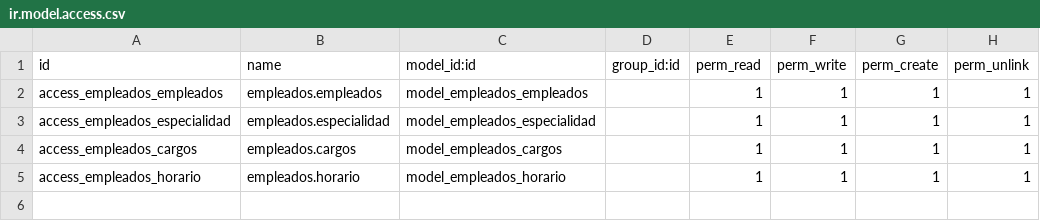
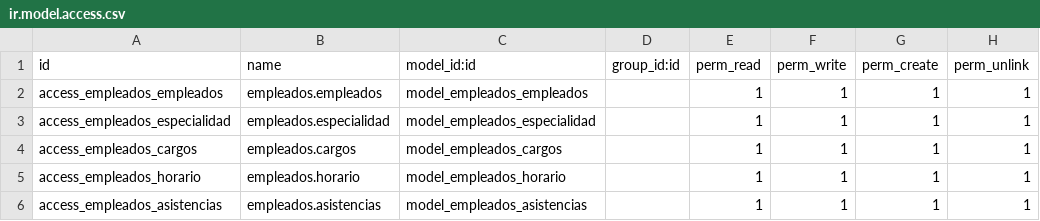
Before and after one commit to Akafadam/registro, a CSV file: empleados/security/ir.model.access.csv, drawn as a sheet; the diff names each change by its address in the sheet, - before the commit and + after, or states it on an @@ line.

Commit message:
[EDIT]Agregando el menu de asistencia

```diff
--- a/empleados/security/ir.model.access.csv
+++ b/empleados/security/ir.model.access.csv
+row 6: access_empleados_asistencias | empleados.asistencias | model_empleados_asistencias |  | 1 | 1 | 1 | 1
```
Also changed, not shown: 6 other files.
